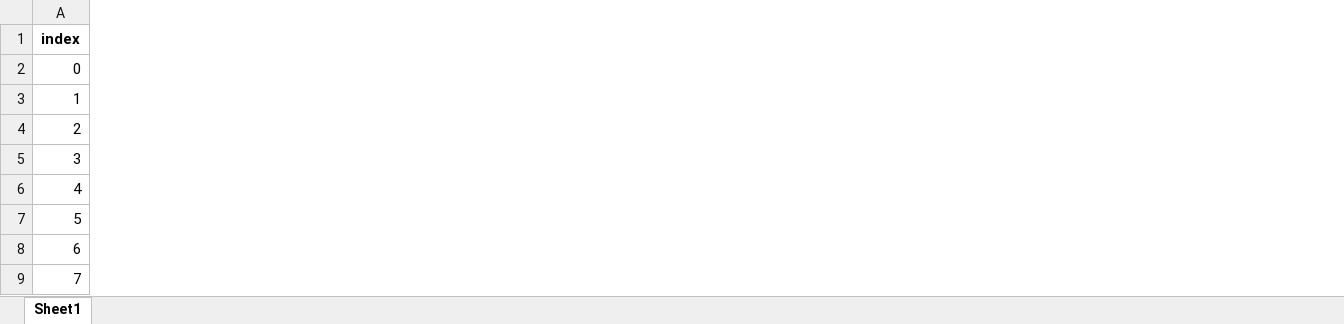
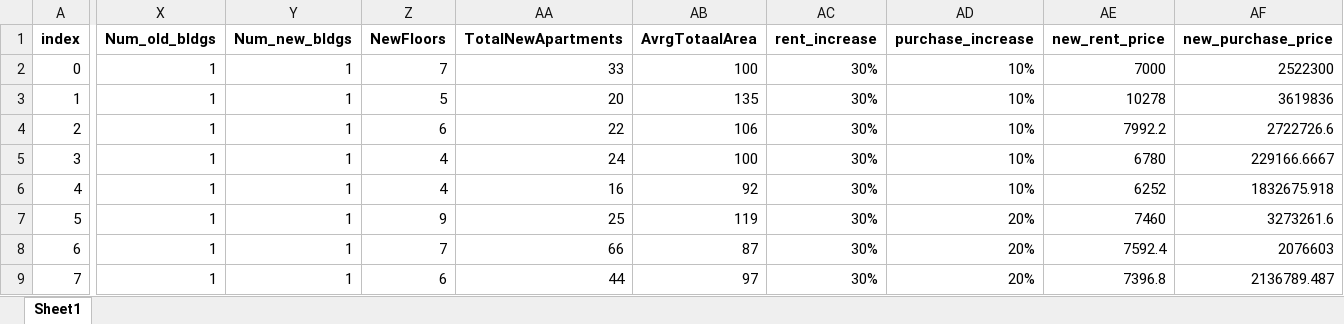
Before and after one commit to Shai2u/BatYamNY, an Excel workbook: Jupyter/simulationID/cim_0326_1234/data/script_ssi.xlsx, sheet Sheet1, drawn as a sheet; only a part is shown, gaps mark what is left out; values as stored, in another font and other column widths than the file's, no borders; the diff covers the shown part only; the diff names each change by its address in the sheet, - before the commit and + after, or states it on an @@ line.

```diff
--- a/Jupyter/simulationID/cim_0326_1234/data/script_ssi.xlsx (sheet Sheet1)
+++ b/Jupyter/simulationID/cim_0326_1234/data/script_ssi.xlsx (sheet Sheet1)
+column X (Num_old_bldgs), rows 2-9: all 1
+column Y (Num_new_bldgs), rows 2-9: all 1
+column Z (NewFloors), rows 2-9: 7 | 5 | 6 | 4 | 4 | 9 | 7 | 6
+column AA (TotalNewApartments), rows 2-9: 33 | 20 | 22 | 24 | 16 | 25 | 66 | 44
+column AB (AvrgTotaalArea), rows 2-9: 100 | 135 | 106 | 100 | 92 | 119 | 87 | 97
+column AC (rent_increase), rows 2-9: all 30%
+column AD (purchase_increase), rows 2-9: 10% | 10% | 10% | 10% | 10% | 20% | 20% | 20%
+column AE (new_rent_price), rows 2-9: 7000 | 10278 | 7992.2 | 6780 | 6252 | 7460 | 7592.4 | 7396.8
+column AF (new_purchase_price), rows 2-9: 2522300 | 3619836 | 2722726.6 | 229166.6667 | 1832675.918 | 3273261.6 | 2076603 | 2136789.487
```
Also changed, not shown: 2 added columns elsewhere in this sheet, 4 other files.
